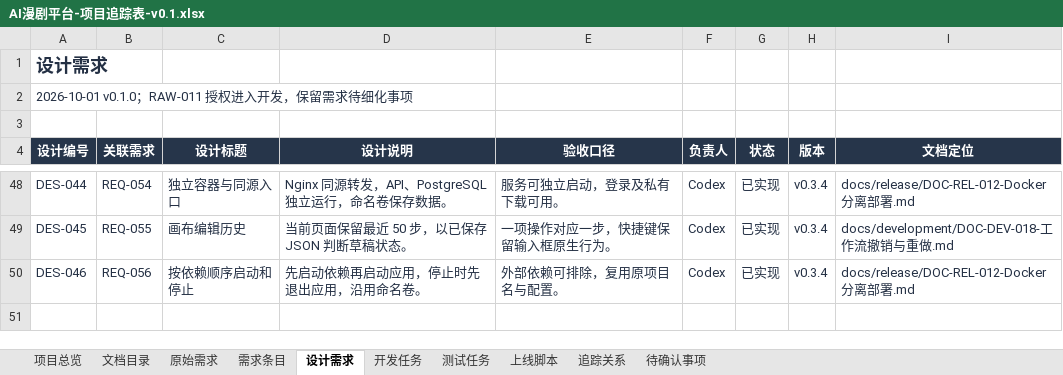
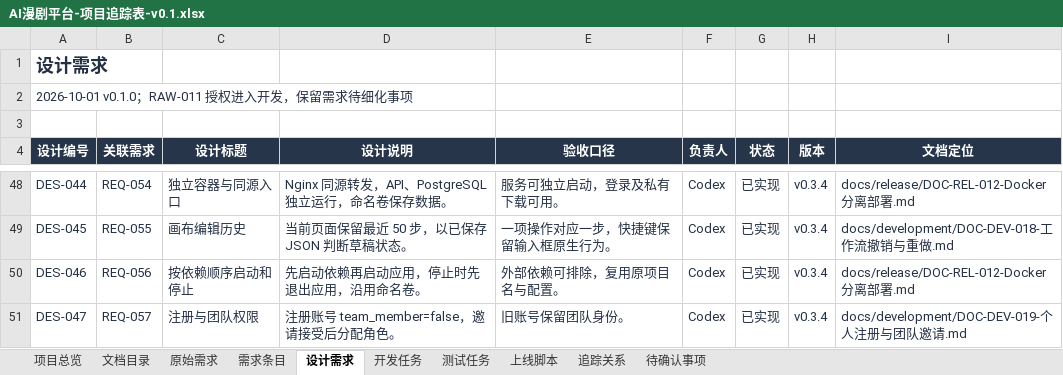
Before and after one commit to wangbhan/CloudHeron, an Excel workbook: outputs/project-register-01/AI漫剧平台-项目追踪表-v0.1.xlsx, sheet 设计需求, drawn as a sheet; only a part is shown, gaps mark what is left out; values as stored, in another font and other column widths than the file's, no borders; conditional formats and table styles not drawn; the diff names each change by its address in the sheet, - before the commit and + after, or states it on an @@ line.

Commit message:
Add personal registration and invitation-based team membership

```diff
--- a/outputs/project-register-01/AI漫剧平台-项目追踪表-v0.1.xlsx (sheet 设计需求)
+++ b/outputs/project-register-01/AI漫剧平台-项目追踪表-v0.1.xlsx (sheet 设计需求)
+row 51: DES-047 | REQ-057 | 注册与团队权限 | 注册账号 team_member=false，邀请接受后分配角色。 | 旧账号保留团队身份。 | Codex | 已实现 | v0.3.4 | docs/development/DOC-DEV-019-个人注册与团队邀请.md
```
Also changed, not shown: sheet 追踪关系, sheet 上线脚本, sheet 项目总览, sheet 开发任务, sheet 需求条目, sheet 测试任务, 2 more sheets, 16 other files.
